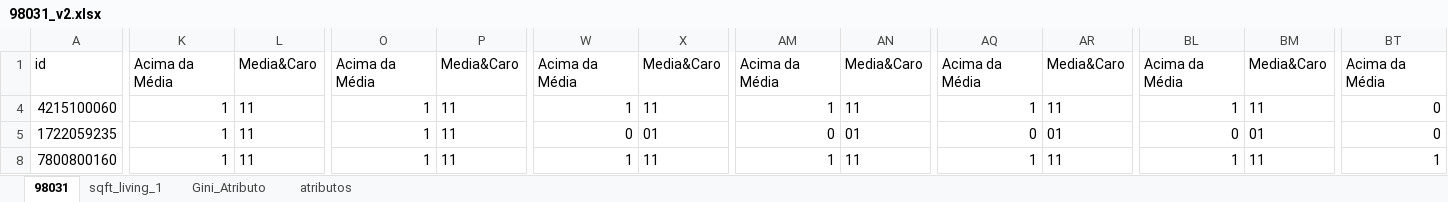
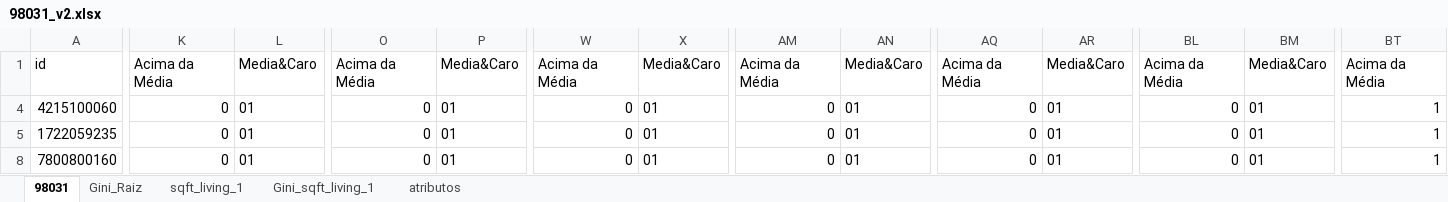
Before and after one commit to rafatashiro/zipCode98031, an Excel workbook: 98031_v2.xlsx, sheet 98031, drawn as a sheet; only a part is shown, gaps mark what is left out; values as stored, in another font and other column widths than the file's, no borders; charts and pictures not drawn; the diff covers the shown part only; the diff names each change by its address in the sheet, - before the commit and + after, or states it on an @@ line.

```diff
--- a/98031_v2.xlsx (sheet 98031)
+++ b/98031_v2.xlsx (sheet 98031)
-sheet tab: Gini_Atributo
+sheet tab: Gini_Raiz
+sheet tab: Gini_sqft_living_1
-K4:K5: 1
+K4:K5: 0
-L4:L5: 11
+L4:L5: 01
-O4:O5: 1
+O4:O5: 0
-P4:P5: 11
+P4:P5: 01
-W4: 1
+W4: 0
-X4: 11
+X4: 01
-AM4: 1
+AM4: 0
-AN4: 11
+AN4: 01
-AQ4: 1
+AQ4: 0
-AR4: 11
+AR4: 01
-BL4: 1
+BL4: 0
-BM4: 11
+BM4: 01
-BT4:BT5: 0
+BT4:BT5: 1
-K8: 1
+K8: 0
-L8: 11
+L8: 01
-O8: 1
+O8: 0
-P8: 11
+P8: 01
-W8: 1
+W8: 0
-X8: 11
+X8: 01
-AM8: 1
+AM8: 0
-AN8: 11
+AN8: 01
-AQ8: 1
+AQ8: 0
-AR8: 11
+AR8: 01
-BL8: 1
+BL8: 0
-BM8: 11
+BM8: 01
```
Also changed, not shown: 1008 edited cells elsewhere in this sheet, sheet sqft_living_1, formulas that keep their value, charts or pictures.
